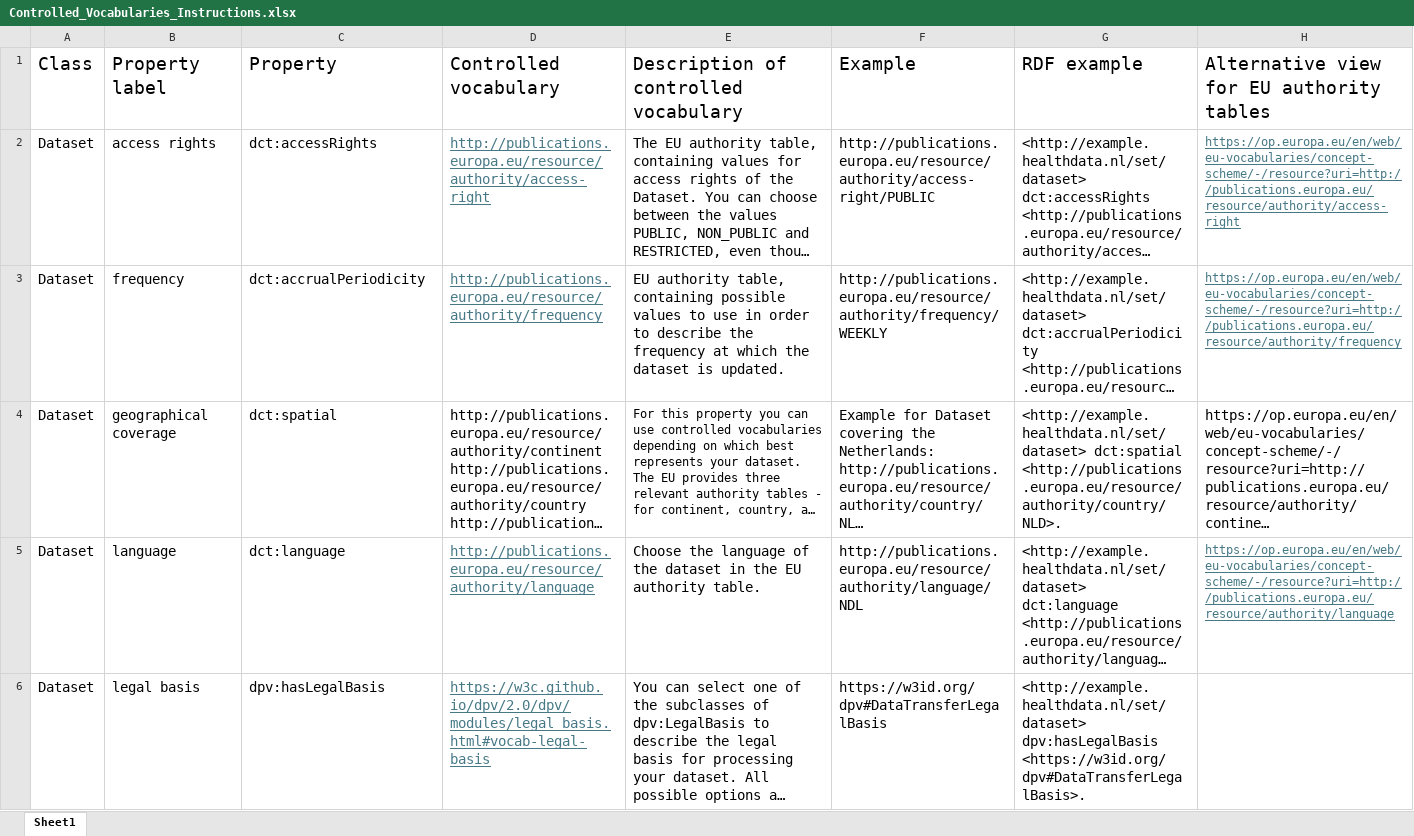
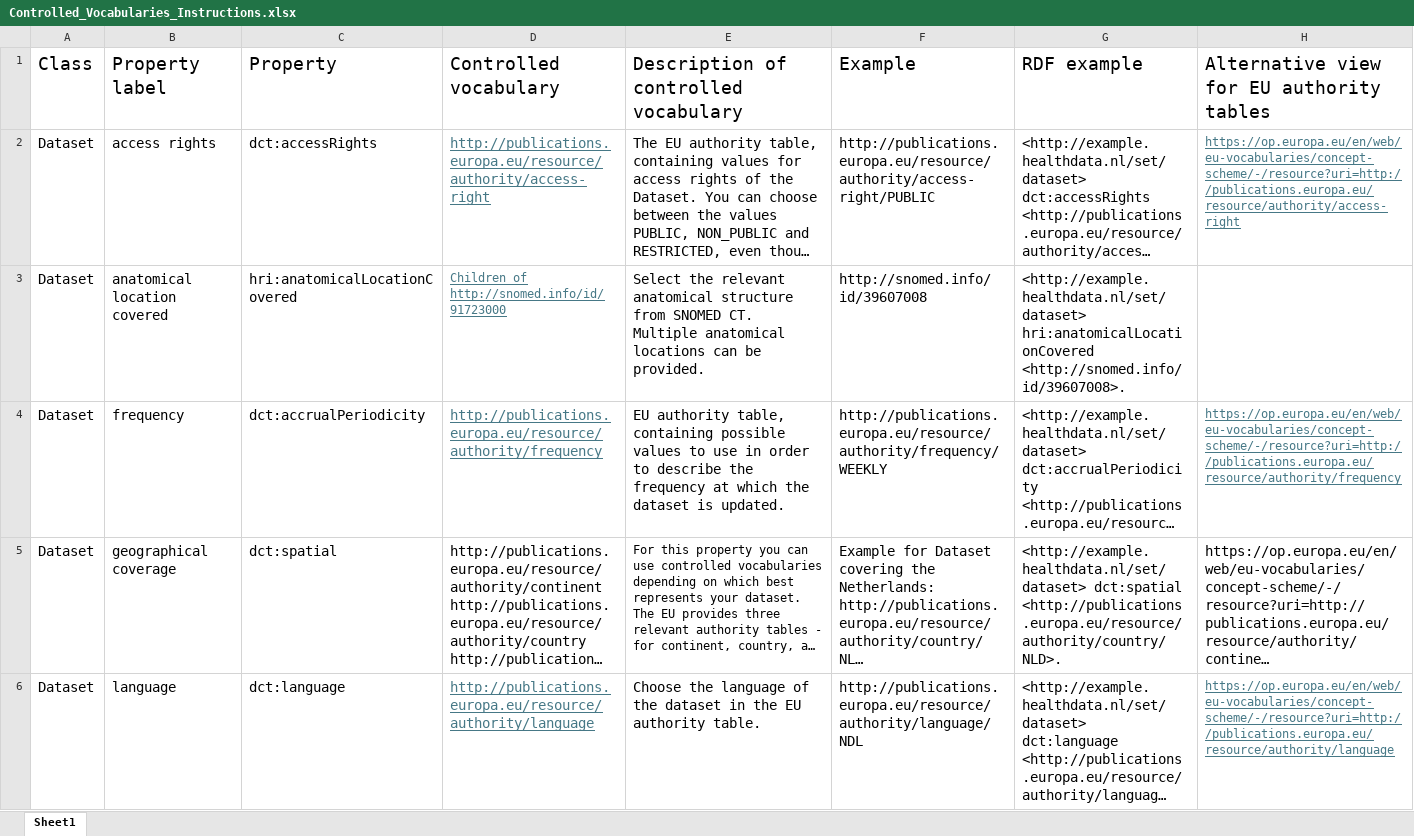
Before and after one commit to Health-RI/health-ri-metadata, an Excel workbook: Documents/Controlled_Vocabularies_Instructions.xlsx, sheet Sheet1, drawn as a sheet; only a part is shown; the shorter side is filled out with more unchanged rows; long unchanged cells end in …; values as stored, in another font and other column widths than the file's, no borders; table styles not drawn; the diff covers the shown part only; the diff names each change by its address in the sheet, - before the commit and + after, or states it on an @@ line.

Commit message:
docs: update excel and diagram for v2.1

```diff
--- a/Documents/Controlled_Vocabularies_Instructions.xlsx (sheet Sheet1)
+++ b/Documents/Controlled_Vocabularies_Instructions.xlsx (sheet Sheet1)
+row 3: Dataset | anatomical location covered | hri:anatomicalLocationCovered | Children of http://snomed.info/id/91723000 | Select the relevant anatomical structure from SNOMED CT. Multiple anatomical locations can be provided. | http://snomed.info/id/39607008 | <http://example.healthdata.nl/set/dataset> hri:anatomicalLocationCovered <http://snomed.info/id/39607008>.
```
Also changed, not shown: 2 added rows elsewhere in this sheet, Documents/Health-RI_v2.1.0-for-FDP.xlsx, 2 other files.
